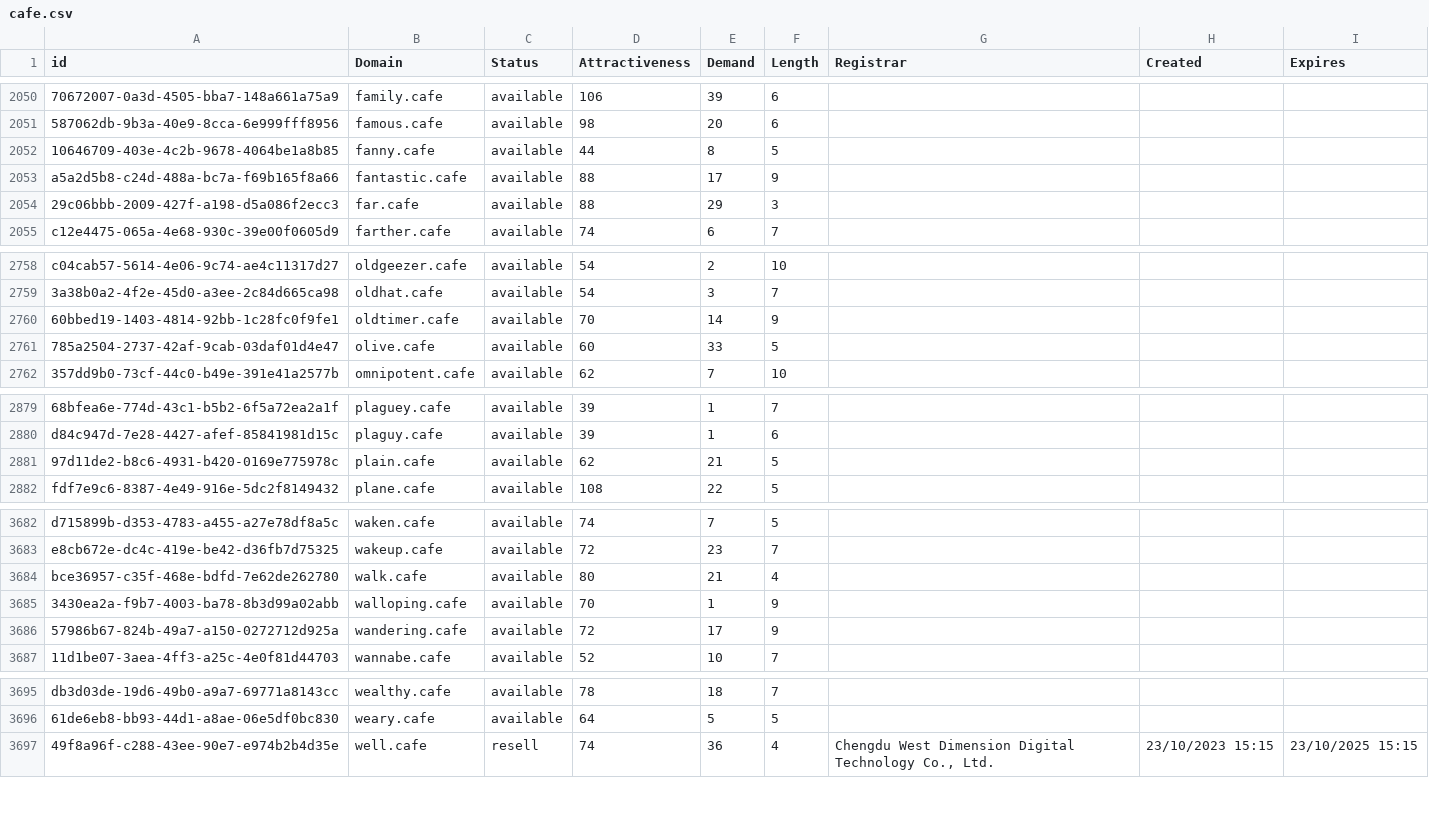
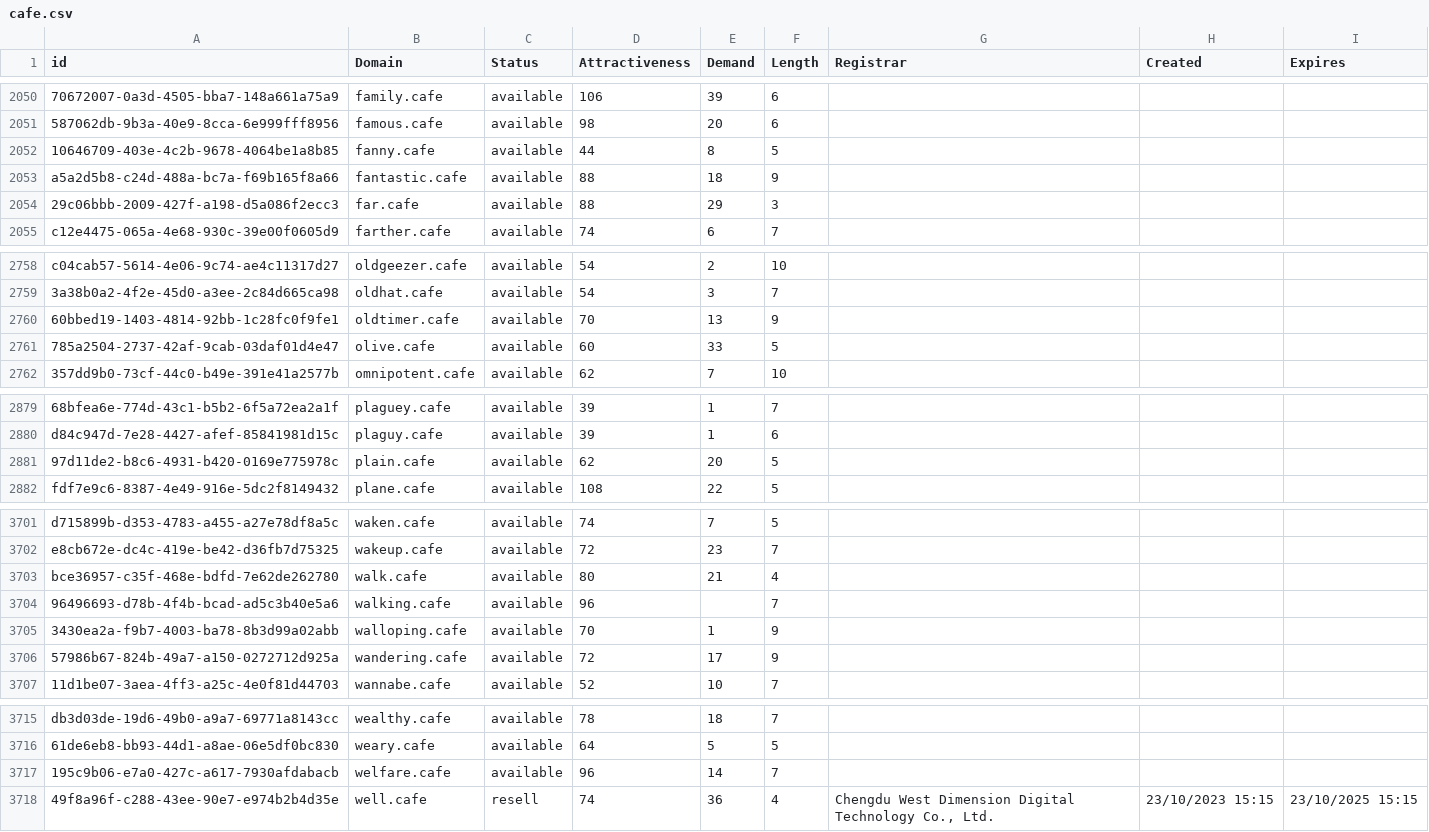
Before and after one commit to UniqueDomains/cafe-oneword-domains, a CSV file: cafe.csv, drawn as a sheet; only a part is shown, gaps mark what is left out; the diff covers the shown part only; the diff names each change by its address in the sheet, - before the commit and + after, or states it on an @@ line.

```diff
--- a/cafe.csv
+++ b/cafe.csv
-E2053 (Demand): 17
+E2053 (Demand): 18
-E2760 (Demand): 14
+E2760 (Demand): 13
-E2881 (Demand): 21
+E2881 (Demand): 20
+row 3704: 96496693-d78b-4f4b-bcad-ad5c3b40e5a6 | walking.cafe | available | 96 |  | 7
+row 3717: 195c9b06-e7a0-427c-a617-7930afdabacb | welfare.cafe | available | 96 | 14 | 7
```
Also changed, not shown: 19 added rows and 3 edited cells elsewhere in this file, 2 other files.
